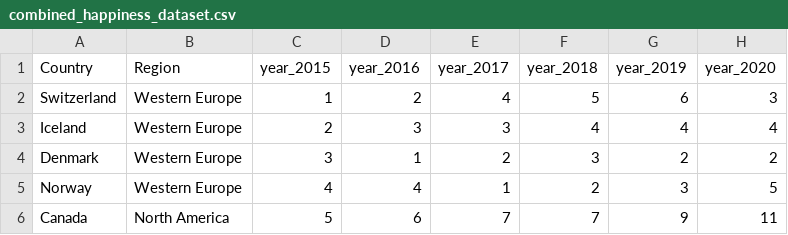
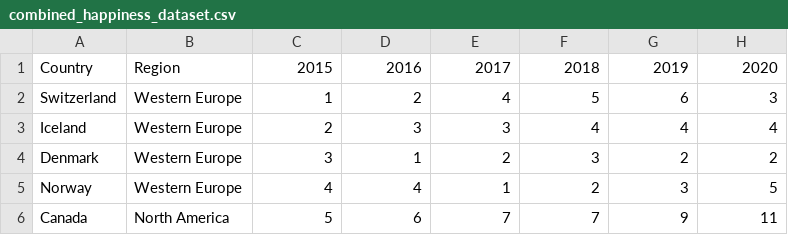
Before and after one commit to richdayandnight/eda_collection, a CSV file: Happiness Dataset/processed_data/combined_happiness_dataset.csv, drawn as a sheet; only a part is shown.

```diff
--- a/Happiness Dataset/processed_data/combined_happiness_dataset.csv
+++ b/Happiness Dataset/processed_data/combined_happiness_dataset.csv
@@ -1,2 +1,2 @@
-Country,Region,year_2015,year_2016,year_2017,year_2018,year_2019,year_2020
+Country,Region,2015,2016,2017,2018,2019,2020
 Switzerland,Western Europe,1,2,4,5,6,3
```
Also changed, not shown: 6 other files.
